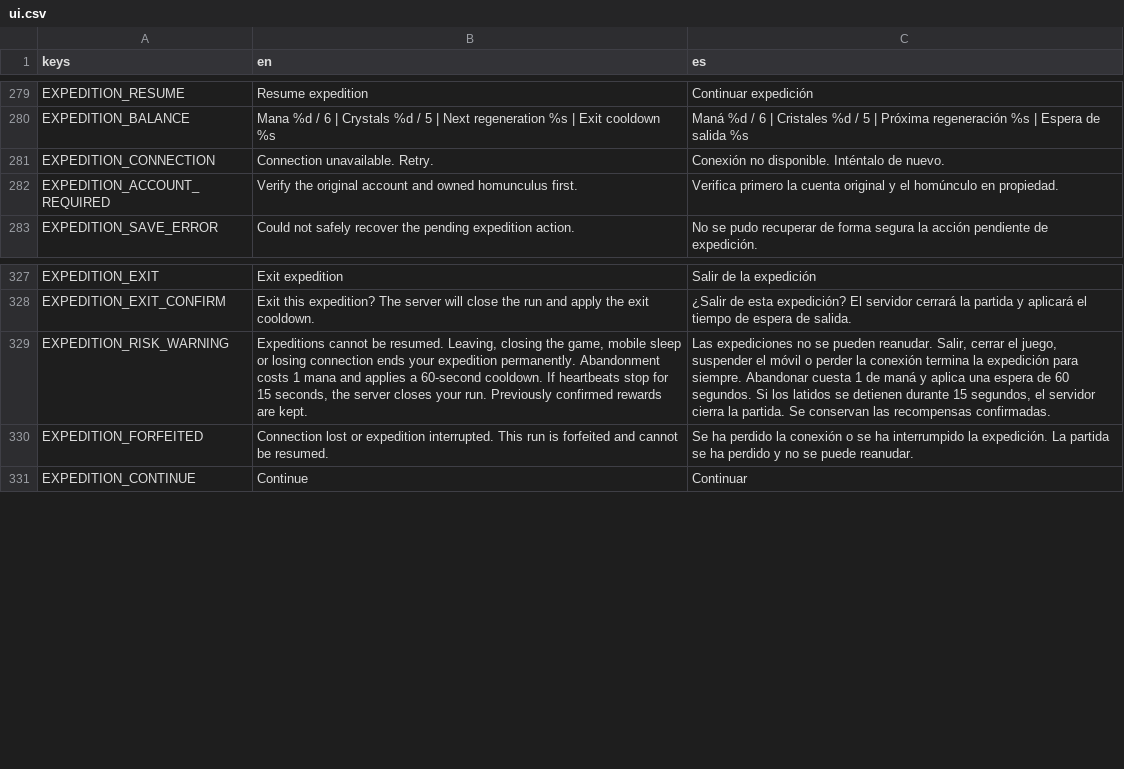
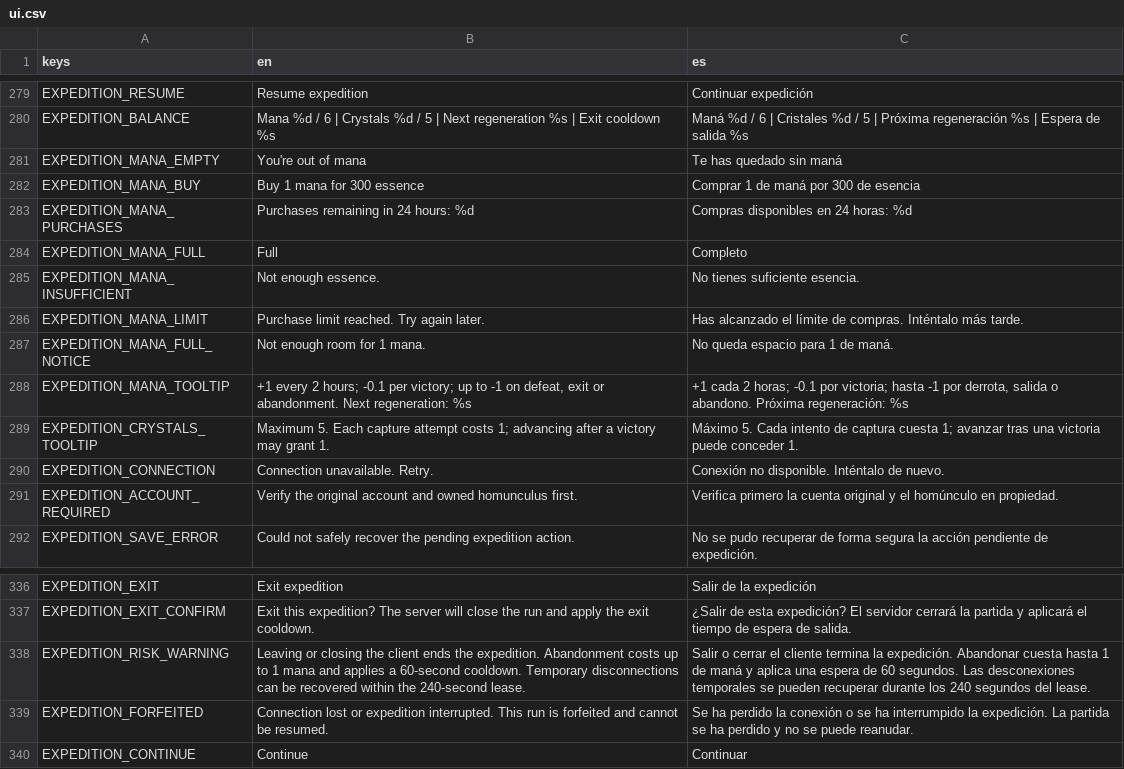
Before and after one commit to habby2727/EntityWars, a CSV file: i18n/ui.csv, drawn as a sheet; only a part is shown, gaps mark what is left out; addresses are those after the commit; the diff names each change by its address in the sheet, - before the commit and + after, or states it on an @@ line.

```diff
--- a/i18n/ui.csv
+++ b/i18n/ui.csv
+row 281: EXPEDITION_MANA_EMPTY | You're out of mana | Te has quedado sin maná
+row 282: EXPEDITION_MANA_BUY | Buy 1 mana for 300 essence | Comprar 1 de maná por 300 de esencia
+row 283: EXPEDITION_MANA_PURCHASES | Purchases remaining in 24 hours: %d | Compras disponibles en 24 horas: %d
+row 284: EXPEDITION_MANA_FULL | Full | Completo
+row 285: EXPEDITION_MANA_INSUFFICIENT | Not enough essence. | No tienes suficiente esencia.
+row 286: EXPEDITION_MANA_LIMIT | Purchase limit reached. Try again later. | Has alcanzado el límite de compras. Inténtalo más tarde.
+row 287: EXPEDITION_MANA_FULL_NOTICE | Not enough room for 1 mana. | No queda espacio para 1 de maná.
+row 288: EXPEDITION_MANA_TOOLTIP | +1 every 2 hours; -0.1 per victory; up to -1 on defeat, exit or abandonment. Next regeneration: %s | +1 cada 2 horas; -0.1 por victoria; hasta -1 por derrota, salida o abandono. Próxima regeneración: %s
+row 289: EXPEDITION_CRYSTALS_TOOLTIP | Maximum 5. Each capture attempt costs 1; advancing after a victory may grant 1. | Máximo 5. Cada intento de captura cuesta 1; avanzar tras una victoria puede conceder 1.
-B338 (en): Expeditions cannot be resumed. Leaving, closing the game, mobile sleep or losing connection ends your expedition permanently. Abandonment costs 1 mana and applies a 60-second cooldown. If heartbeats stop for 15 seconds, the server closes your run. Previously confirmed rewards are kept.
+B338 (en): Leaving or closing the client ends the expedition. Abandonment costs up to 1 mana and applies a 60-second cooldown. Temporary disconnections can be recovered within the 240-second lease.
-C338 (es): Las expediciones no se pueden reanudar. Salir, cerrar el juego, suspender el móvil o perder la conexión termina la expedición para siempre. Abandonar cuesta 1 de maná y aplica una espera de 60 segundos. Si los latidos se detienen durante 15 segundos, el servidor cierra la partida. Se conservan las recompensas confirmadas.
+C338 (es): Salir o cerrar el cliente termina la expedición. Abandonar cuesta hasta 1 de maná y aplica una espera de 60 segundos. Las desconexiones temporales se pueden recuperar durante los 240 segundos del lease.
```
Also changed, not shown: 19 other files.
